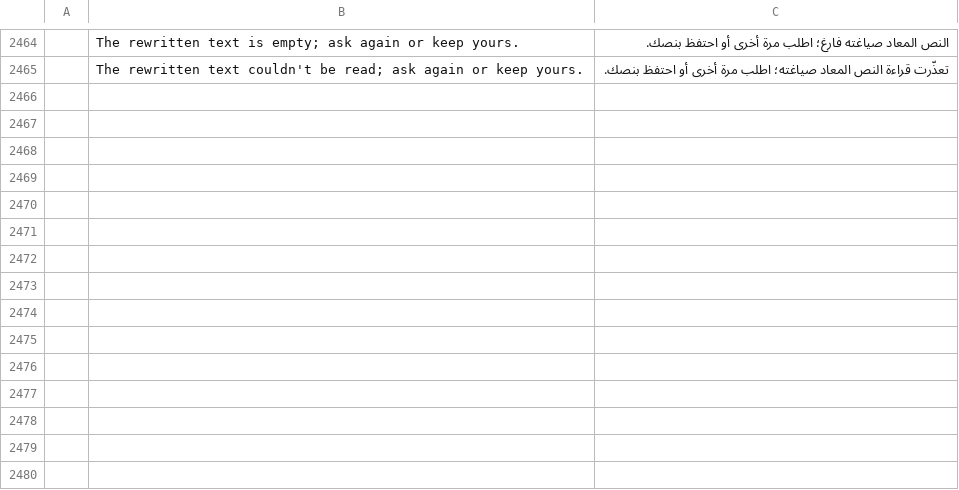
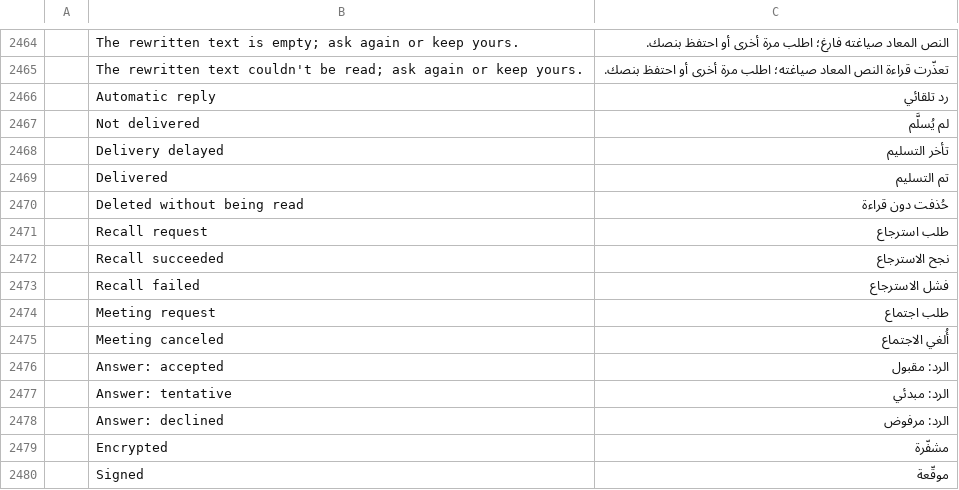
Before and after one commit to dgaudin/quatrelle, a TSV file: crates/ui-egui/src/i18n/ar.tsv, drawn as a sheet; only a part is shown, gaps mark what is left out; the diff names each change by its address in the sheet, - before the commit and + after, or states it on an @@ line.

```diff
--- a/crates/ui-egui/src/i18n/ar.tsv
+++ b/crates/ui-egui/src/i18n/ar.tsv
+row 2466:  | Automatic reply | رد تلقائي
+row 2467:  | Not delivered | لم يُسلَّم
+row 2468:  | Delivery delayed | تأخر التسليم
+row 2469:  | Delivered | تم التسليم
+row 2470:  | Deleted without being read | حُذفت دون قراءة
+row 2471:  | Recall request | طلب استرجاع
+row 2472:  | Recall succeeded | نجح الاسترجاع
+row 2473:  | Recall failed | فشل الاسترجاع
+row 2474:  | Meeting request | طلب اجتماع
+row 2475:  | Meeting canceled | أُلغي الاجتماع
+row 2476:  | Answer: accepted | الرد: مقبول
+row 2477:  | Answer: tentative | الرد: مبدئي
+row 2478:  | Answer: declined | الرد: مرفوض
+row 2479:  | Encrypted | مشفّرة
+row 2480:  | Signed | موقّعة
```
Also changed, not shown: crates/ui-egui/src/i18n/de.tsv, crates/ui-egui/src/i18n/he.tsv, 16 other files.
